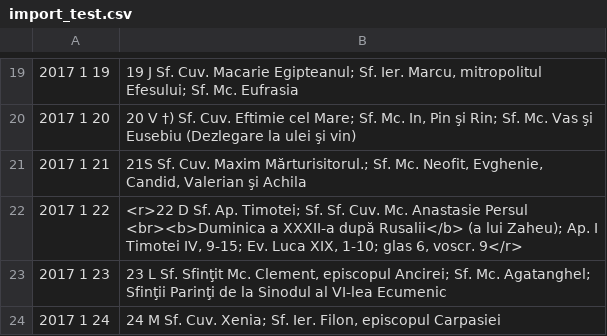
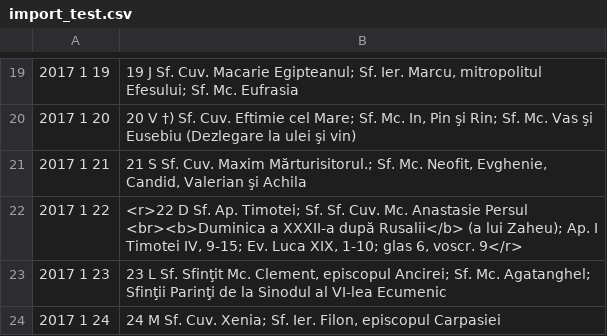
Before and after one commit to AurelianBuga/CalOrt, a CSV file: Calendar Ortodox/import_test.csv, drawn as a sheet; only a part is shown, gaps mark what is left out.

Commit message:
# update : date view changed for both : calendar view and list view

```diff
--- a/Calendar Ortodox/import_test.csv
+++ b/Calendar Ortodox/import_test.csv
@@ -20,3 +20,3 @@
 2017 1 20,"20 V   †) Sf. Cuv. Eftimie cel Mare; Sf. Mc. In, Pin şi Rin; Sf. Mc. Vas şi Eusebiu	(Dezlegare la ulei şi vin)"
-2017 1 21,"21S   Sf. Cuv. Maxim Mărturisitorul.; Sf. Mc. Neofit, Evghenie, Candid, Valerian şi Achila"
+2017 1 21,"21 S   Sf. Cuv. Maxim Mărturisitorul.; Sf. Mc. Neofit, Evghenie, Candid, Valerian şi Achila"
 2017 1 22,"<r>22 D   Sf. Ap. Timotei; Sf. Sf. Cuv. Mc. Anastasie Persul <br><b>Duminica a XXXII-a după Rusalii</b>	(a lui Zaheu); Ap. I Timotei IV, 9-15; Ev. Luca XIX, 1-10; glas 6, voscr. 9</r>"
```
Also changed, not shown: 8 other files.
